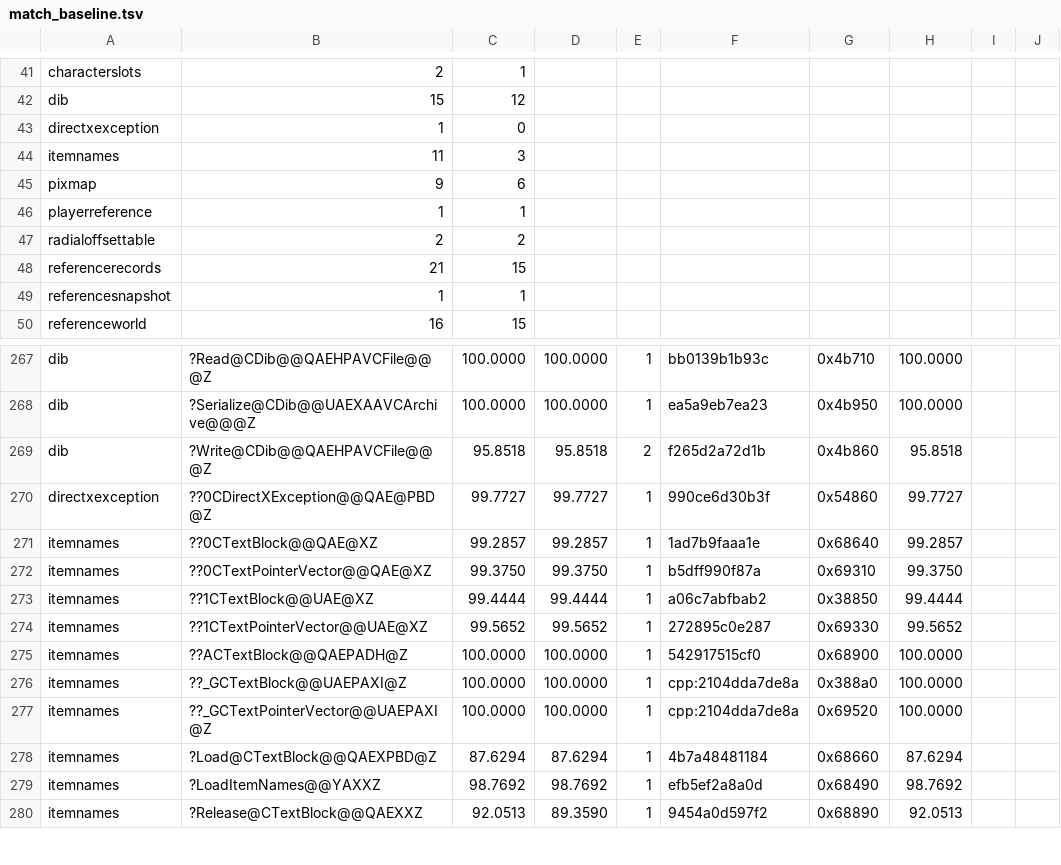
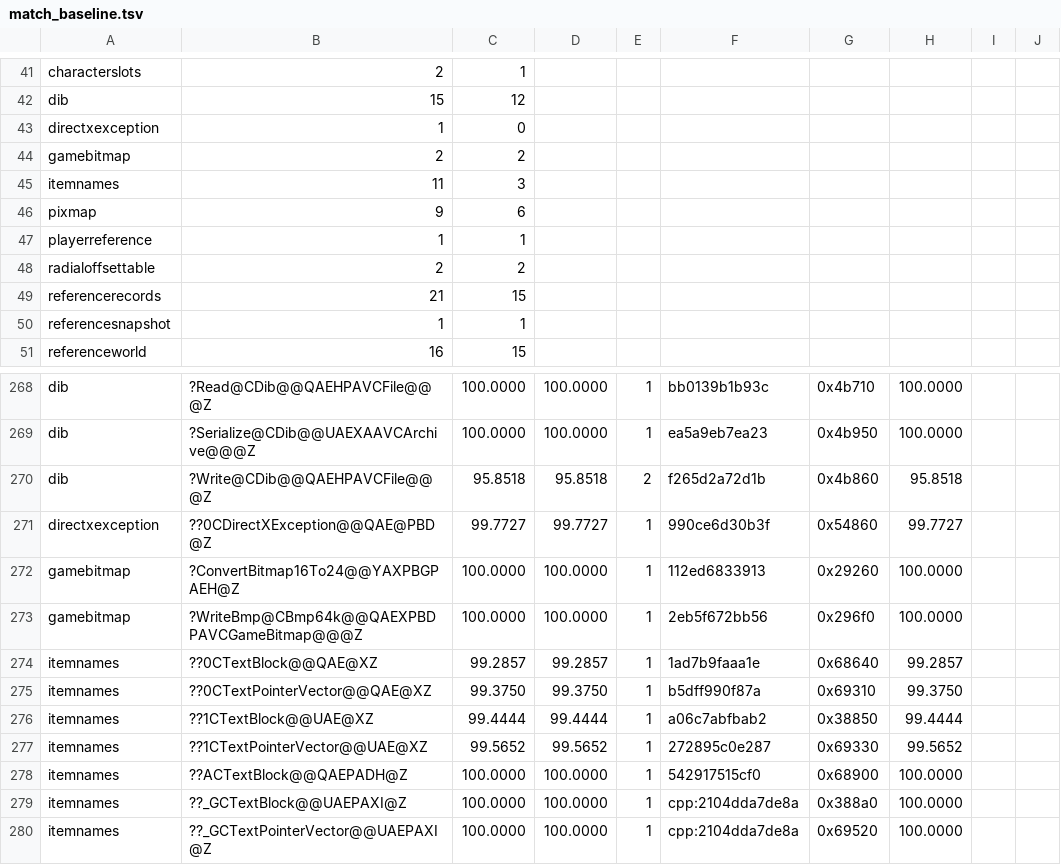
Before and after one commit to sushi-shi/rom1-decomp, a TSV file: config/match_baseline.tsv, drawn as a sheet; only a part is shown, gaps mark what is left out; the shorter side is filled out with more unchanged rows.

```diff
--- a/config/match_baseline.tsv
+++ b/config/match_baseline.tsv
@@ -43,2 +43,3 @@ dib	15	12
 directxexception	1	0
+gamebitmap	2	2
 itemnames	11	3
@@ -270,2 +271,4 @@ dib	?Write@CDib@@QAEHPAVCFile@@@Z	95.8518	95.8518	2	f265d2a72d1b	0x4b860	95.8518
 directxexception	??0CDirectXException@@QAE@PBD@Z	99.7727	99.7727	1	990ce6d30b3f	0x54860	99.7727	
+gamebitmap	?ConvertBitmap16To24@@YAXPBGPAEH@Z	100.0000	100.0000	1	112ed6833913	0x29260	100.0000	
+gamebitmap	?WriteBmp@CBmp64k@@QAEXPBDPAVCGameBitmap@@@Z	100.0000	100.0000	1	2eb5f672bb56	0x296f0	100.0000	
 itemnames	??0CTextBlock@@QAE@XZ	99.2857	99.2857	1	1ad7b9faaa1e	0x68640	99.2857	
```
Also changed, not shown: config/gruntz_parity.tsv, config/retail/data.tsv, 7 other files.
